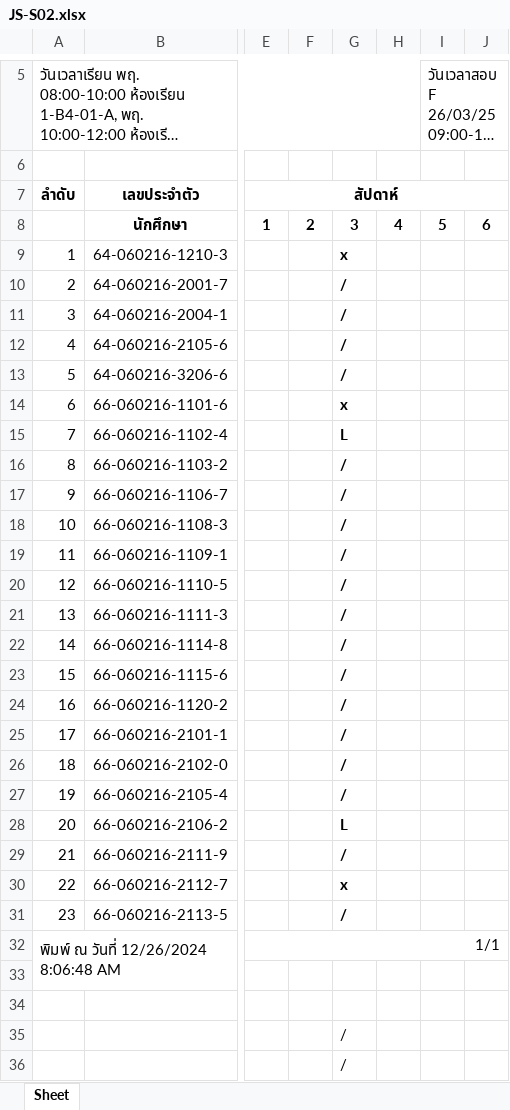
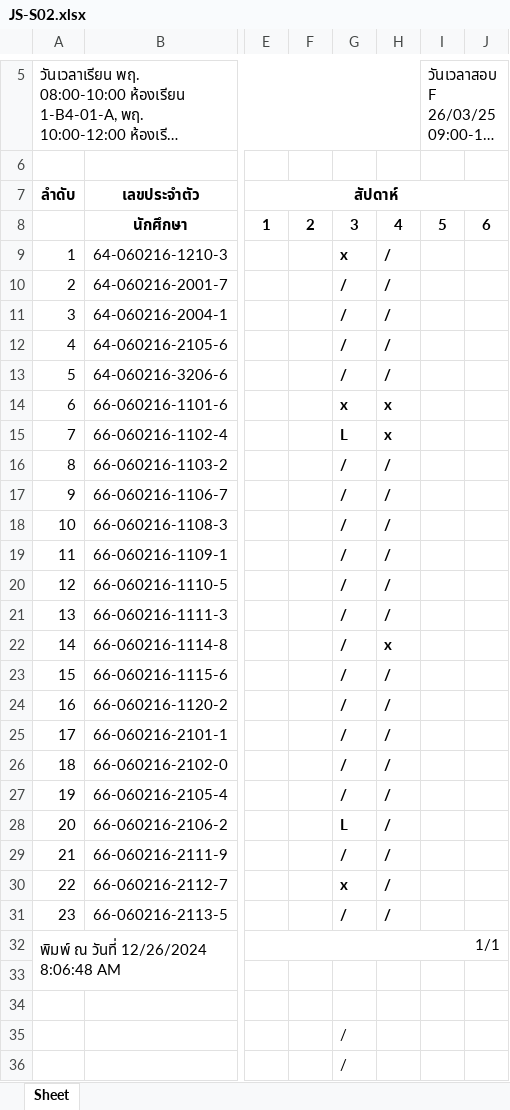
Before and after one commit to Anirach/JavaScript-S02-267, an Excel workbook: JS-S02.xlsx, sheet Sheet, drawn as a sheet; only a part is shown, gaps mark what is left out; long unchanged cells end in …; values as stored, in another font and other column widths than the file's, no borders; the diff names each change by its address in the sheet, - before the commit and + after, or states it on an @@ line.

```diff
--- a/JS-S02.xlsx (sheet Sheet)
+++ b/JS-S02.xlsx (sheet Sheet)
-H9:H13: (empty)
+H9:H13: /
-H14:H15: (empty)
+H14:H15: x
-H16:H21: (empty)
+H16:H21: /
-H22: (empty)
+H22: x
-H23:H31: (empty)
+H23:H31: /
```
Also changed, not shown: 1 other file.
